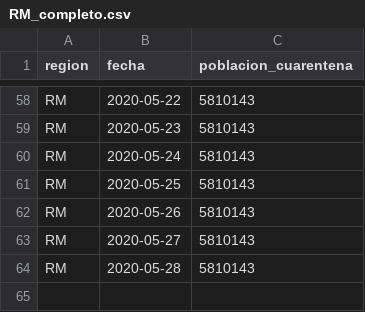
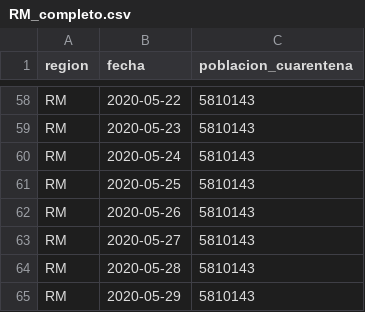
Before and after one commit to rguerral/poligonos_cuarentenas_resultados, a CSV file: resultados/poblacion_en_cuarentena/RM_completo.csv, drawn as a sheet; only a part is shown, gaps mark what is left out; the diff names each change by its address in the sheet, - before the commit and + after, or states it on an @@ line.

```diff
--- a/resultados/poblacion_en_cuarentena/RM_completo.csv
+++ b/resultados/poblacion_en_cuarentena/RM_completo.csv
+row 65: RM | 2020-05-29 | 5810143
```
Also changed, not shown: 3 other files.
